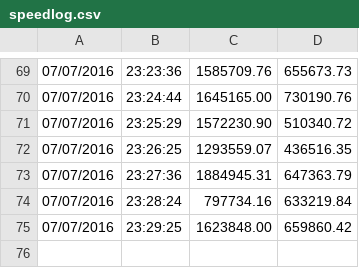
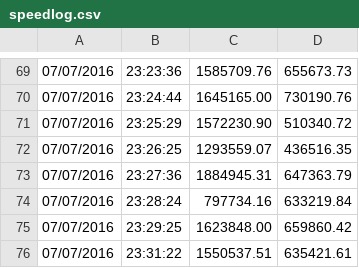
Before and after one commit to dpfrakes/speedtest-cli, a CSV file: speedlog.csv, drawn as a sheet; only a part is shown, gaps mark what is left out; the diff names each change by its address in the sheet, - before the commit and + after, or states it on an @@ line.

Commit message:
[AUTO UPLOAD SPEEDLOG]

```diff
--- a/speedlog.csv
+++ b/speedlog.csv
+row 76: 07/07/2016 | 23:31:22 | 1550537.51 | 635421.61
```
